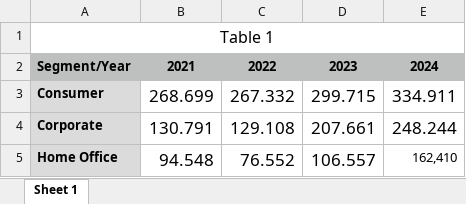
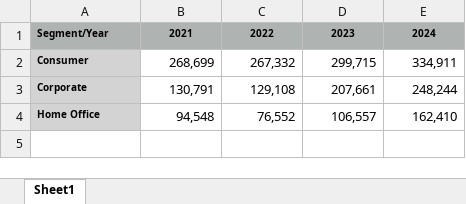
Before and after one commit to handaru/data, an Excel workbook: data_visualization/tableau/Total Sales (Year and Segment Wise)_data.xlsx, sheet Sheet1, drawn as a sheet; values as stored, in another font and other column widths than the file's, no borders; charts and pictures not drawn; removed rows and columns are numbered as before the commit, all else as after; the diff names each change by its address in the sheet, - before the commit and + after, or states it on an @@ line.

Commit message:
Update Datasource

```diff
--- a/data_visualization/tableau/Total Sales (Year and Segment Wise)_data.xlsx (sheet Sheet1)
+++ b/data_visualization/tableau/Total Sales (Year and Segment Wise)_data.xlsx (sheet Sheet1)
-sheet tab: Sheet 1
+sheet tab: Sheet1
-row 1: Table 1
@@ A1:E3 text size: smaller @@
-B2: 268.699
+B2: 268,699
-C2: 267.332
+C2: 267,332
-D2: 299.715
+D2: 299,715
-E2: 334.911
+E2: 334,911
-B3: 130.791
+B3: 130,791
-C3: 129.108
+C3: 129,108
-D3: 207.661
+D3: 207,661
-E3: 248.244
+E3: 248,244
@@ A4:D4 text size: smaller @@
-B4: 94.548
+B4: 94,548
-C4: 76.552
+C4: 76,552
-D4: 106.557
+D4: 106,557
```
Also changed, not shown: charts or pictures.
